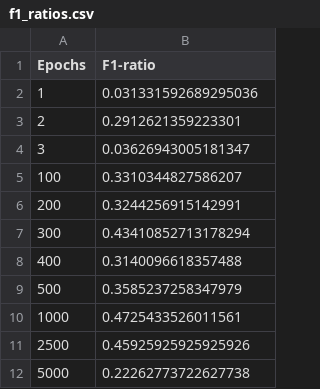
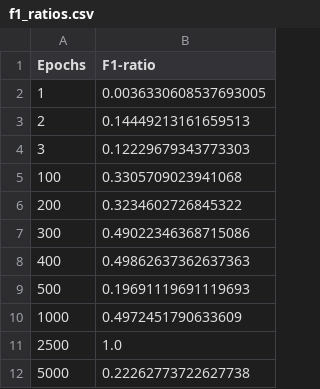
Before and after one commit to Ghaith-Shammout/A_Comprehensive_Evaluation_Framework_for_Synthetic_Time_Series_Data, a CSV file: outputs/Evaluation/f1_ratios.csv, drawn as a sheet.

```diff
--- a/outputs/Evaluation/f1_ratios.csv
+++ b/outputs/Evaluation/f1_ratios.csv
@@ -1,12 +1,12 @@
 Epochs,F1-ratio
-1,0.031331592689295036
-2,0.2912621359223301
-3,0.03626943005181347
-100,0.3310344827586207
-200,0.3244256915142991
-300,0.43410852713178294
-400,0.3140096618357488
-500,0.3585237258347979
-1000,0.4725433526011561
-2500,0.45925925925925926
+1,0.0036330608537693005
+2,0.14449213161659513
+3,0.12229679343773303
+100,0.3305709023941068
+200,0.3234602726845322
+300,0.49022346368715086
+400,0.49862637362637363
+500,0.19691119691119693
+1000,0.4972451790633609
+2500,1.0
 5000,0.22262773722627738
```
Also changed, not shown: outputs/Evaluation/AWD.csv, outputs/Evaluation/MSAS.csv, 11 other files.
